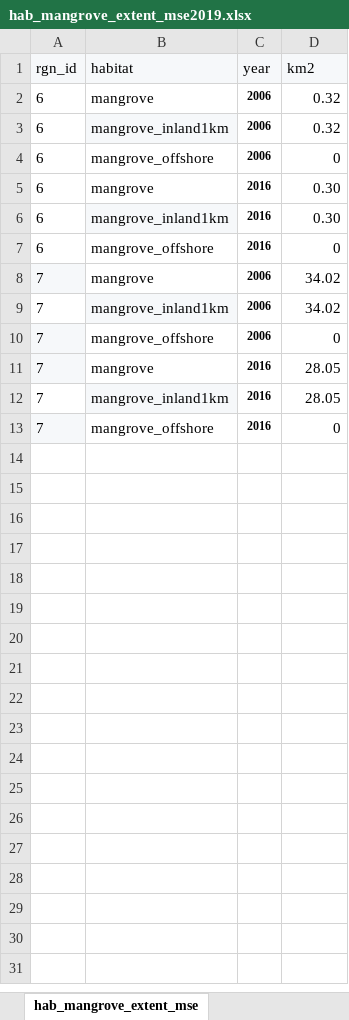
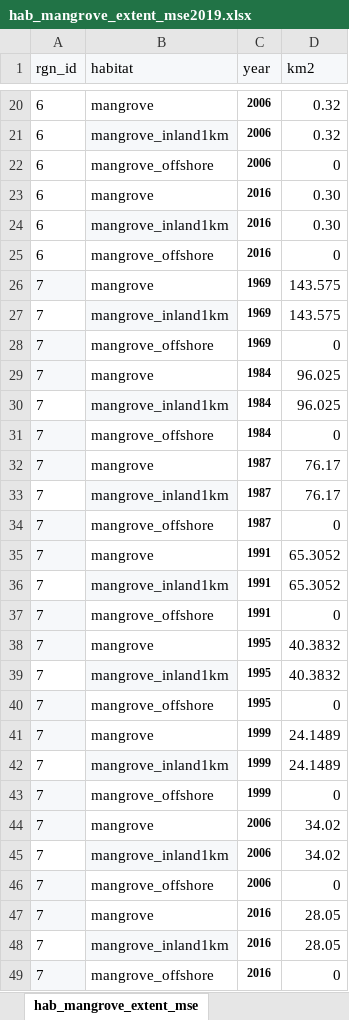
Before and after one commit to homodata/bsp, an Excel workbook: prep/CS_CP_HAB/hab_mangrove_extent_mse2019.xlsx, sheet hab_mangrove_extent_mse, drawn as a sheet; only a part is shown, gaps mark what is left out; values as stored, in another font and other column widths than the file's, no borders; the diff covers the shown part only; the diff names each change by its address in the sheet, - before the commit and + after, or states it on an @@ line.

```diff
--- a/prep/CS_CP_HAB/hab_mangrove_extent_mse2019.xlsx (sheet hab_mangrove_extent_mse)
+++ b/prep/CS_CP_HAB/hab_mangrove_extent_mse2019.xlsx (sheet hab_mangrove_extent_mse)
+row 26: 7 | mangrove | 1969 | 143.575
+row 27: 7 | mangrove_inland1km | 1969 | 143.575
+row 28: 7 | mangrove_offshore | 1969 | 0
+row 29: 7 | mangrove | 1984 | 96.025
+row 30: 7 | mangrove_inland1km | 1984 | 96.025
+row 31: 7 | mangrove_offshore | 1984 | 0
+row 32: 7 | mangrove | 1987 | 76.17
+row 33: 7 | mangrove_inland1km | 1987 | 76.17
+row 34: 7 | mangrove_offshore | 1987 | 0
+row 35: 7 | mangrove | 1991 | 65.3052
+row 36: 7 | mangrove_inland1km | 1991 | 65.3052
+row 37: 7 | mangrove_offshore | 1991 | 0
+row 38: 7 | mangrove | 1995 | 40.3832
+row 39: 7 | mangrove_inland1km | 1995 | 40.3832
+row 40: 7 | mangrove_offshore | 1995 | 0
+row 41: 7 | mangrove | 1999 | 24.1489
+row 42: 7 | mangrove_inland1km | 1999 | 24.1489
+row 43: 7 | mangrove_offshore | 1999 | 0
```
Also changed, not shown: 18 added rows elsewhere in this sheet, formulas that keep their value, charts or pictures, prep/CS_CP_HAB/hab_mangrove_health_mse2019.xlsx, prep/CS_CP_HAB/hab_mangrove_trend_mse2019.xlsx, 3 other files.
